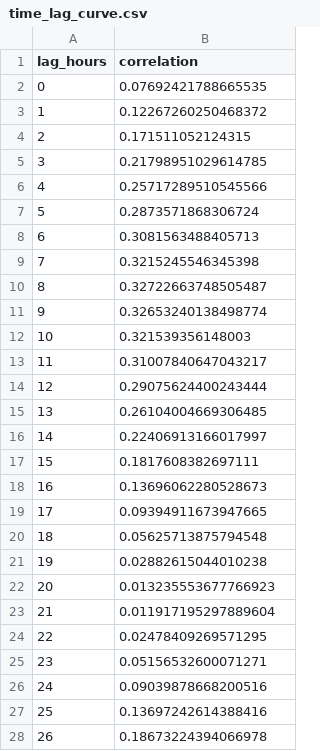
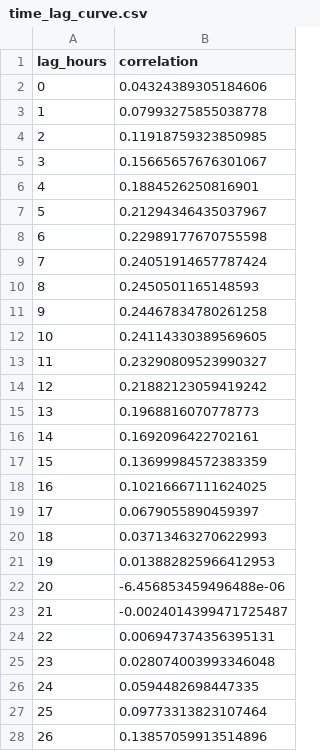
Before and after one commit to kavinbhalla/smokesignal-ludhiana, a CSV file: artifacts/time_lag_curve.csv, drawn as a sheet; only a part is shown; the diff covers the shown part only.

```diff
--- a/artifacts/time_lag_curve.csv
+++ b/artifacts/time_lag_curve.csv
@@ -1,28 +1,28 @@
 lag_hours,correlation
-0,0.07692421788665535
-1,0.12267260250468372
-2,0.171511052124315
-3,0.21798951029614785
-4,0.25717289510545566
-5,0.2873571868306724
-6,0.3081563488405713
-7,0.3215245546345398
-8,0.32722663748505487
-9,0.32653240138498774
-10,0.321539356148003
-11,0.31007840647043217
-12,0.29075624400243444
-13,0.26104004669306485
-14,0.22406913166017997
-15,0.1817608382697111
-16,0.13696062280528673
-17,0.09394911673947665
-18,0.05625713875794548
-19,0.02882615044010238
-20,0.013235553677766923
-21,0.011917195297889604
-22,0.02478409269571295
-23,0.05156532600071271
-24,0.09039878668200516
-25,0.13697242614388416
-26,0.18673224394066978
+0,0.04324389305184606
+1,0.07993275855038778
+2,0.11918759323850985
+3,0.15665657676301067
+4,0.1884526250816901
+5,0.21294346435037967
+6,0.22989177670755598
+7,0.24051914657787424
+8,0.2450501165148593
+9,0.24467834780261258
+10,0.24114330389569605
+11,0.23290809523990327
+12,0.21882123059419242
+13,0.1968816070778773
+14,0.1692096422702161
+15,0.13699984572383359
+16,0.10216667111624025
+17,0.0679055890459397
+18,0.03713463270622993
+19,0.013882825966412953
+20,-6.456853459496488e-06
+21,-0.0024014399471725487
+22,0.006947374356395131
+23,0.028074003993346048
+24,0.0594482698447335
+25,0.09773313823107464
+26,0.13857059913514896
```
Also changed, not shown: 10 edited cells elsewhere in this file, 4 other files.
